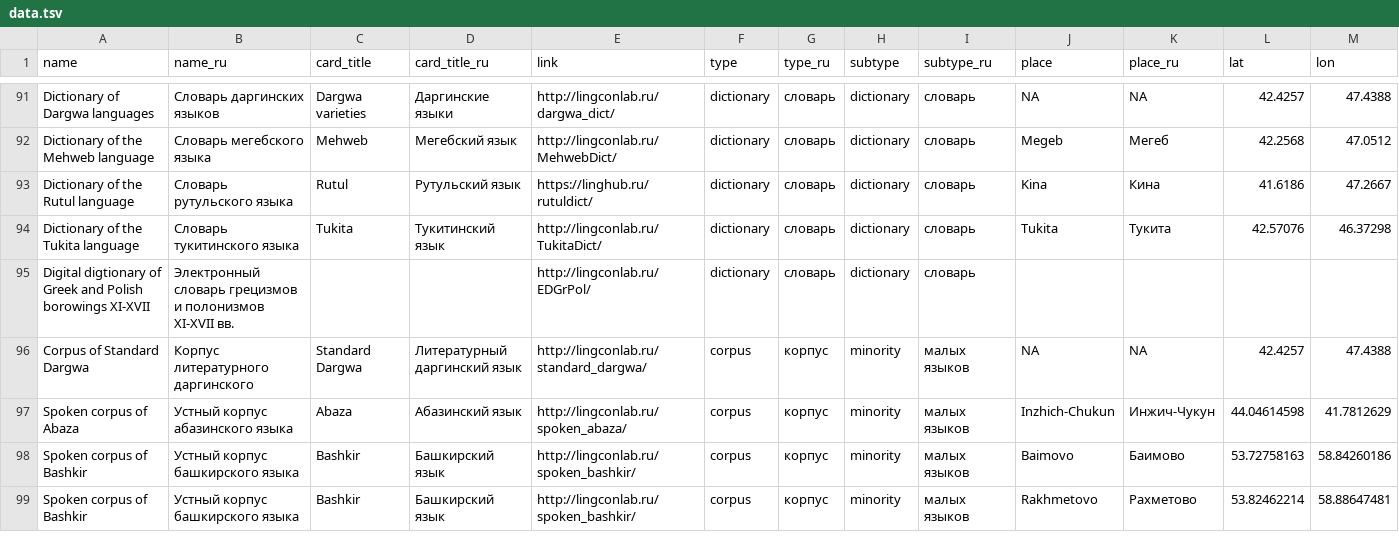
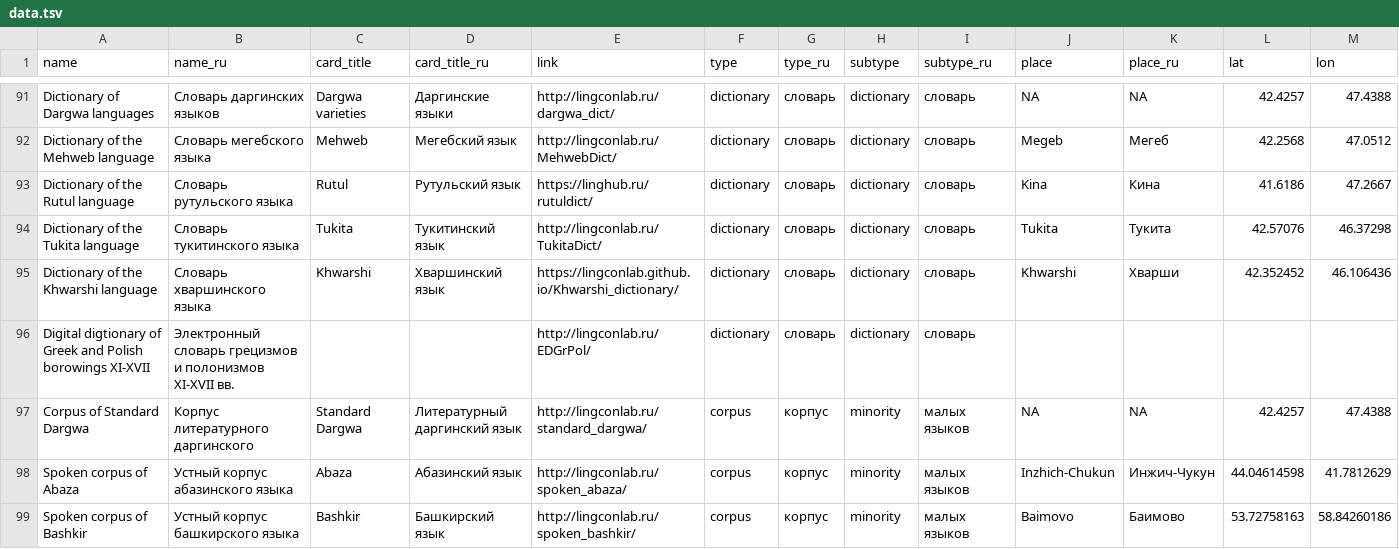
Before and after one commit to LingConLab/LABsite_qmd, a TSV file: data.tsv, drawn as a sheet; only a part is shown, gaps mark what is left out; the shorter side is filled out with more unchanged rows; rows hold the shown columns only; the diff names each change by its address in the sheet, - before the commit and + after, or states it on an @@ line.

```diff
--- a/data.tsv
+++ b/data.tsv
+row 95: Dictionary of the Khwarshi language | Словарь хваршинского языка | Khwarshi | Хваршинский язык | https://lingconlab.github.io/Khwarshi_dictionary/ | dictionary | словарь | dictionary | словарь | Khwarshi | Хварши | 42.352452 | 46.106436
```
Also changed, not shown: 16 other files.
